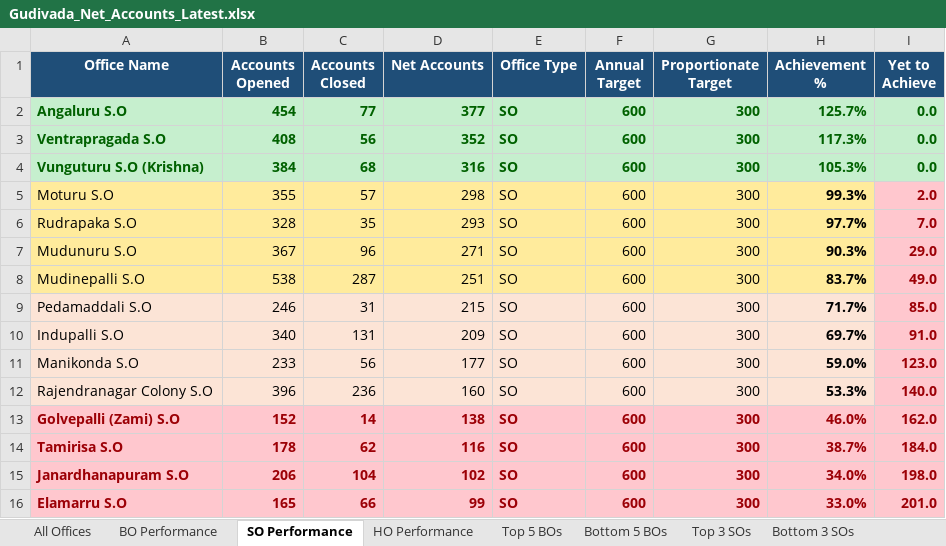
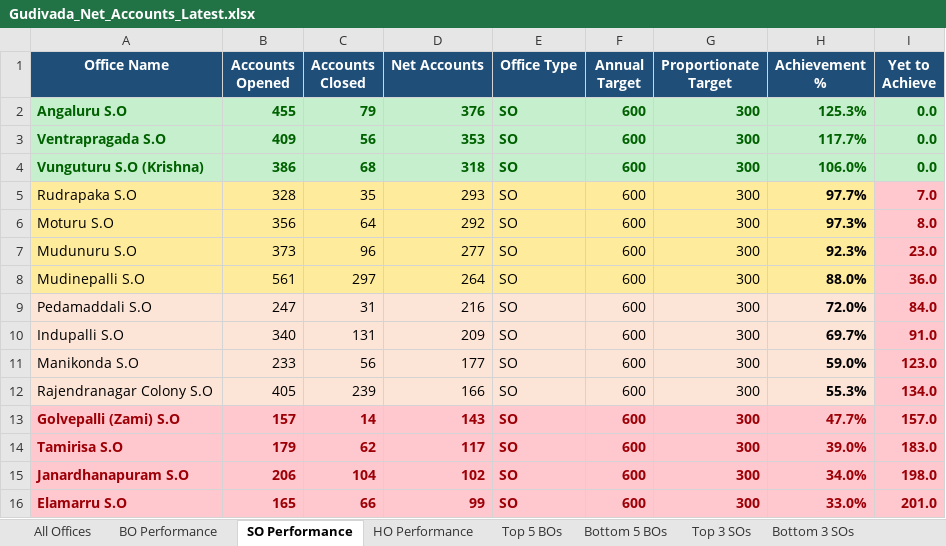
Before and after one commit to vijaybhukya205-png/GudivadaSubDivision, an Excel workbook: Gudivada_Net_Accounts_Latest.xlsx, sheet SO Performance, drawn as a sheet; values as stored, in another font and other column widths than the file's, no borders; removed rows and columns are numbered as before the commit, all else as after; the diff names each change by its address in the sheet, - before the commit and + after, or states it on an @@ line.

```diff
--- a/Gudivada_Net_Accounts_Latest.xlsx (sheet SO Performance)
+++ b/Gudivada_Net_Accounts_Latest.xlsx (sheet SO Performance)
-B2 (Accounts Opened): 454
+B2 (Accounts Opened): 455
-C2 (Accounts Closed): 77
+C2 (Accounts Closed): 79
-D2 (Net Accounts): 377
+D2 (Net Accounts): 376
-H2 (Achievement %): 125.7%
+H2 (Achievement %): 125.3%
-B3 (Accounts Opened): 408
+B3 (Accounts Opened): 409
-D3 (Net Accounts): 352
+D3 (Net Accounts): 353
-H3 (Achievement %): 117.3%
+H3 (Achievement %): 117.7%
-B4 (Accounts Opened): 384
+B4 (Accounts Opened): 386
-D4 (Net Accounts): 316
+D4 (Net Accounts): 318
-H4 (Achievement %): 105.3%
+H4 (Achievement %): 106.0%
-row 5: Moturu S.O | 355 | 57 | 298 | SO | 600 | 300 | 99.3% | 2.0
+row 6: Moturu S.O | 356 | 64 | 292 | SO | 600 | 300 | 97.3% | 8.0
-B7 (Accounts Opened): 367
+B7 (Accounts Opened): 373
-D7 (Net Accounts): 271
+D7 (Net Accounts): 277
-H7 (Achievement %): 90.3%
+H7 (Achievement %): 92.3%
-I7 (Yet to Achieve): 29.0
+I7 (Yet to Achieve): 23.0
-B8 (Accounts Opened): 538
+B8 (Accounts Opened): 561
-C8 (Accounts Closed): 287
+C8 (Accounts Closed): 297
-D8 (Net Accounts): 251
+D8 (Net Accounts): 264
-H8 (Achievement %): 83.7%
+H8 (Achievement %): 88.0%
-I8 (Yet to Achieve): 49.0
+I8 (Yet to Achieve): 36.0
-B9 (Accounts Opened): 246
+B9 (Accounts Opened): 247
-D9 (Net Accounts): 215
+D9 (Net Accounts): 216
-H9 (Achievement %): 71.7%
+H9 (Achievement %): 72.0%
-I9 (Yet to Achieve): 85.0
+I9 (Yet to Achieve): 84.0
-B12 (Accounts Opened): 396
+B12 (Accounts Opened): 405
-C12 (Accounts Closed): 236
+C12 (Accounts Closed): 239
-D12 (Net Accounts): 160
+D12 (Net Accounts): 166
-H12 (Achievement %): 53.3%
+H12 (Achievement %): 55.3%
-I12 (Yet to Achieve): 140.0
+I12 (Yet to Achieve): 134.0
-B13 (Accounts Opened): 152
+B13 (Accounts Opened): 157
-D13 (Net Accounts): 138
+D13 (Net Accounts): 143
-H13 (Achievement %): 46.0%
+H13 (Achievement %): 47.7%
-I13 (Yet to Achieve): 162.0
+I13 (Yet to Achieve): 157.0
-B14 (Accounts Opened): 178
+B14 (Accounts Opened): 179
-D14 (Net Accounts): 116
+D14 (Net Accounts): 117
-H14 (Achievement %): 38.7%
+H14 (Achievement %): 39.0%
-I14 (Yet to Achieve): 184.0
+I14 (Yet to Achieve): 183.0
```
Also changed, not shown: sheet All Offices, sheet BO Performance, sheet Bottom 5 BOs, sheet Top 3 SOs, sheet Top 5 BOs, sheet HO Performance, 2 more sheets, 5 other files.
